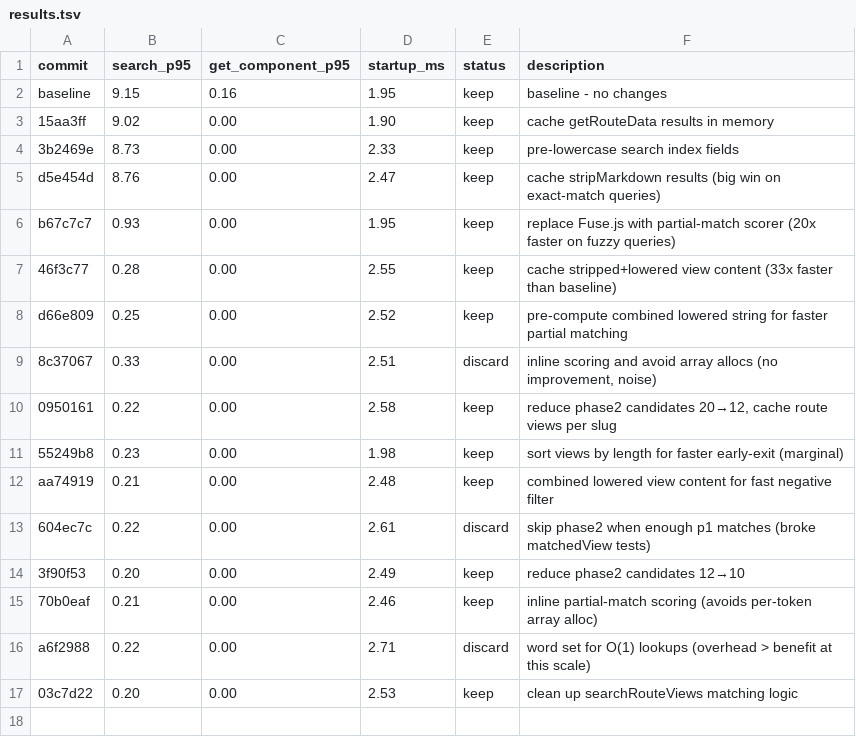
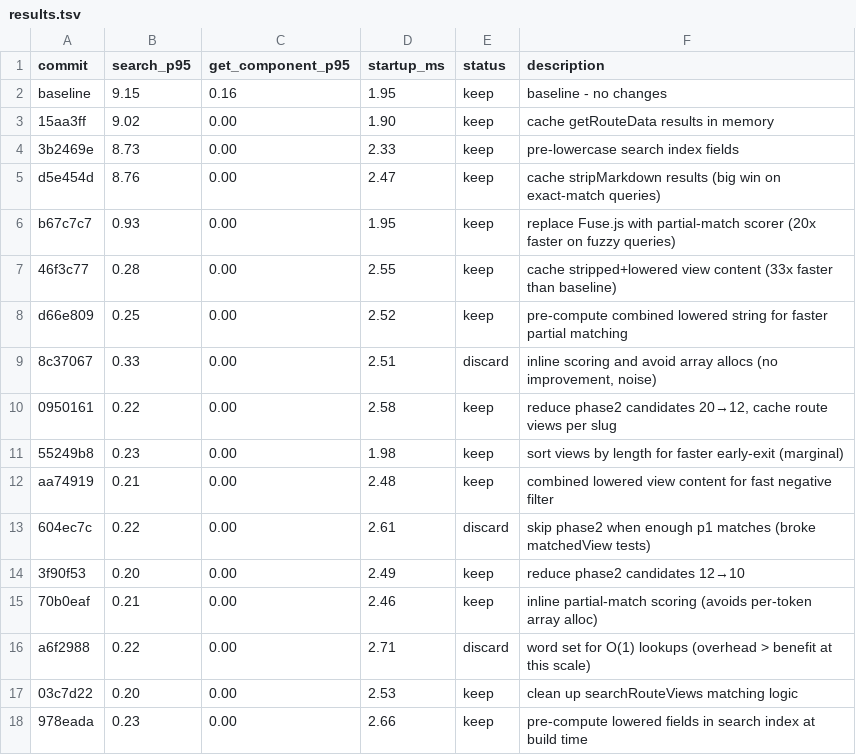
Before and after one commit to commercetools/nimbus, a TSV file: packages/nimbus-mcp/results.tsv, drawn as a sheet.

```diff
--- a/packages/nimbus-mcp/results.tsv
+++ b/packages/nimbus-mcp/results.tsv
@@ -17 +17,2 @@ a6f2988	0.22	0.00	2.71	discard	word set for O(1) lookups (overhead > benefit at
 03c7d22	0.20	0.00	2.53	keep	clean up searchRouteViews matching logic
+978eada	0.23	0.00	2.66	keep	pre-compute lowered fields in search index at build time
```
